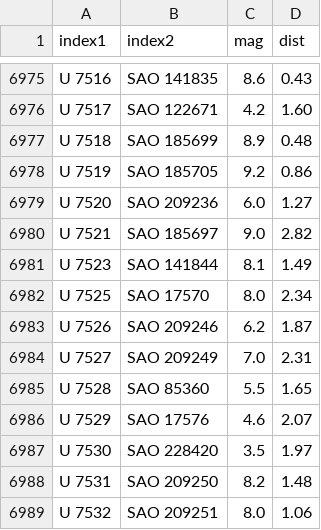
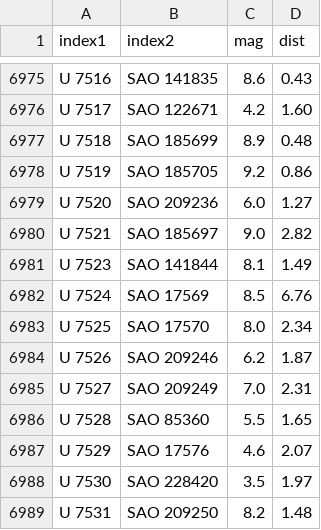
Before and after one commit to aureus123/catalogs, a CSV file: results/cross/cross_usno_sao.csv, drawn as a sheet; only a part is shown, gaps mark what is left out; the shorter side is filled out with more unchanged rows.

```diff
--- a/results/cross/cross_usno_sao.csv
+++ b/results/cross/cross_usno_sao.csv
@@ -6981,2 +6981,3 @@ U 7521,SAO 185697,9.0,2.82
 U 7523,SAO 141844,8.1,1.49
+U 7524,SAO 17569,8.5,6.76
 U 7525,SAO 17570,8.0,2.34
```
Also changed, not shown: results/cross/cross_usno_hd.csv, results/cross/cross_usno_ppm.csv, 4 other files.
